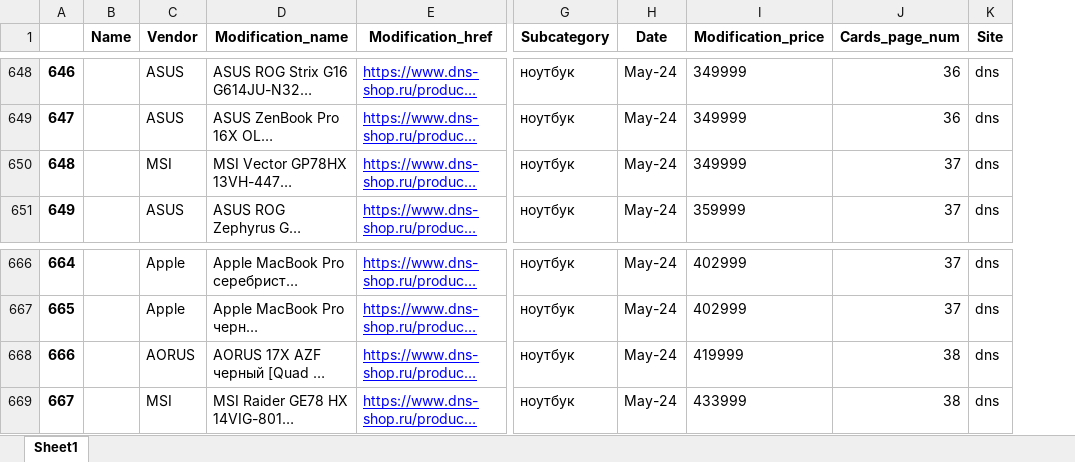
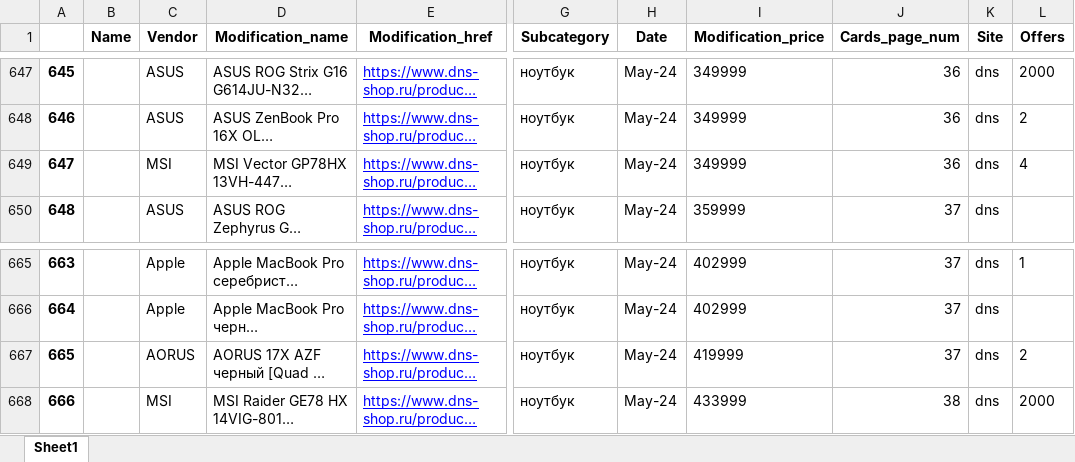
Before and after one commit to shulya403/Ya-parse, an Excel workbook: Prices/dns/dns--Ноутбук--May-24--final.xlsx, sheet Sheet1, drawn as a sheet; only a part is shown, gaps mark what is left out; long unchanged cells end in …; values as stored, in another font and other column widths than the file's, no borders; addresses are those after the commit; the diff covers the shown part only; the diff names each change by its address in the sheet, - before the commit and + after, or states it on an @@ line.

```diff
--- a/Prices/dns/dns--Ноутбук--May-24--final.xlsx (sheet Sheet1)
+++ b/Prices/dns/dns--Ноутбук--May-24--final.xlsx (sheet Sheet1)
+column L (Offers), rows 647-649: 2000 | 2 | 4; rows 665-668: 1 |  | 2 | 2000
@@ column A renumbered from row 170 down @@
-J649 (Cards_page_num): 37
+J649 (Cards_page_num): 36
-J667 (Cards_page_num): 38
+J667 (Cards_page_num): 37
```
Also changed, not shown: 1 removed row, 5 moved rows and 10 edited cells elsewhere in this sheet, Prices/dns/dns--Монитор--May-24--final.xlsx, 3 other files.
